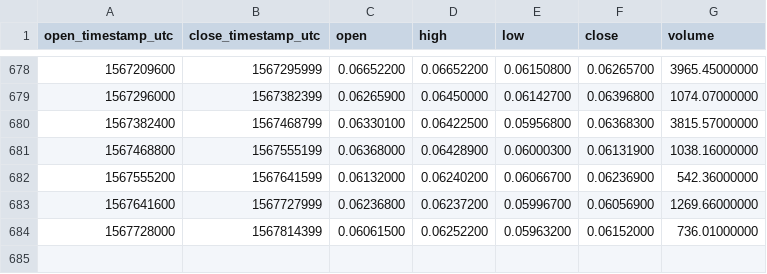
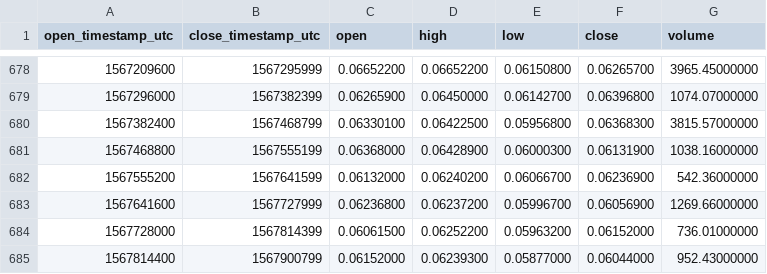
Before and after one commit to cryptobigbro/binance-BTGETH, a CSV file: binance-BTGETH-1d.csv, drawn as a sheet; only a part is shown, gaps mark what is left out; the diff names each change by its address in the sheet, - before the commit and + after, or states it on an @@ line.

Commit message:
Update OHLCV data.

```diff
--- a/binance-BTGETH-1d.csv
+++ b/binance-BTGETH-1d.csv
+row 685: 1567814400 | 1567900799 | 0.06152000 | 0.06239300 | 0.05877000 | 0.06044000 | 952.43000000
```
Also changed, not shown: 1 other file.
